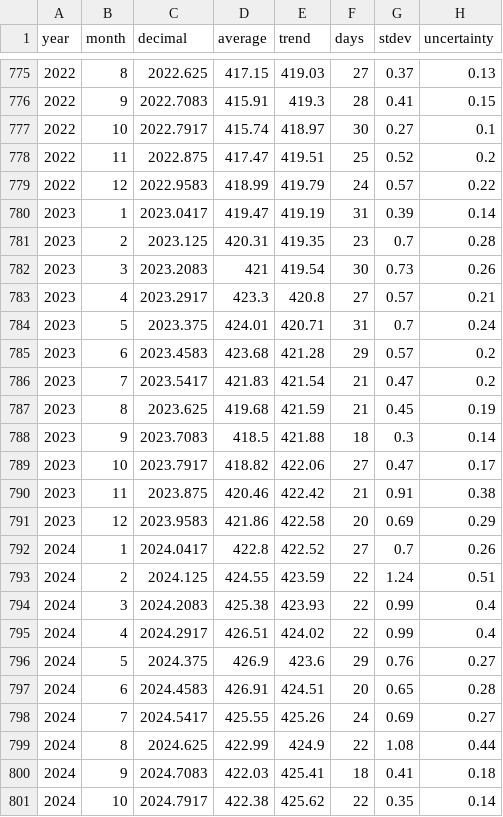
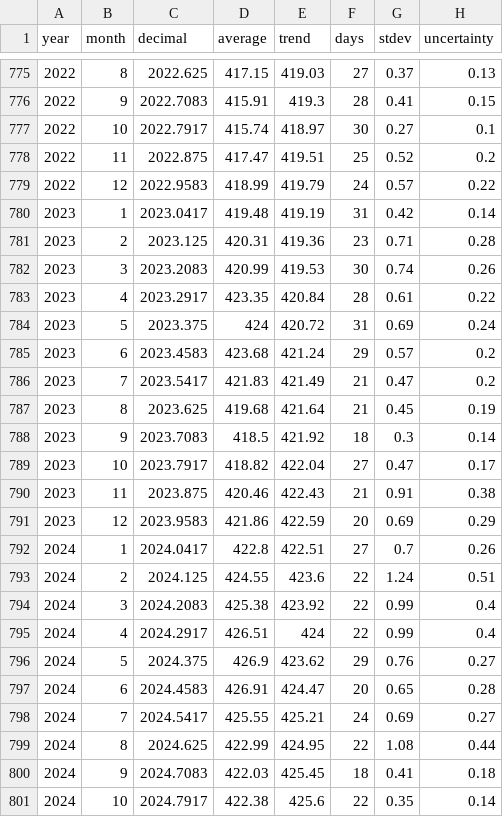
Before and after one commit to islivingston/mauna-loa-co2-widget, a CSV file: data/co2-monthly.csv, drawn as a sheet; only a part is shown, gaps mark what is left out; the diff covers the shown part only.

```diff
--- a/data/co2-monthly.csv
+++ b/data/co2-monthly.csv
@@ -779,23 +779,23 @@ year,month,decimal,average,trend,days,stdev,uncertainty
 2022,12,2022.9583,418.99,419.79,24,0.57,0.22
-2023,1,2023.0417,419.47,419.19,31,0.39,0.14
-2023,2,2023.125,420.31,419.35,23,0.7,0.28
-2023,3,2023.2083,421,419.54,30,0.73,0.26
-2023,4,2023.2917,423.3,420.8,27,0.57,0.21
-2023,5,2023.375,424.01,420.71,31,0.7,0.24
-2023,6,2023.4583,423.68,421.28,29,0.57,0.2
-2023,7,2023.5417,421.83,421.54,21,0.47,0.2
-2023,8,2023.625,419.68,421.59,21,0.45,0.19
-2023,9,2023.7083,418.5,421.88,18,0.3,0.14
-2023,10,2023.7917,418.82,422.06,27,0.47,0.17
-2023,11,2023.875,420.46,422.42,21,0.91,0.38
-2023,12,2023.9583,421.86,422.58,20,0.69,0.29
-2024,1,2024.0417,422.8,422.52,27,0.7,0.26
-2024,2,2024.125,424.55,423.59,22,1.24,0.51
-2024,3,2024.2083,425.38,423.93,22,0.99,0.4
-2024,4,2024.2917,426.51,424.02,22,0.99,0.4
-2024,5,2024.375,426.9,423.6,29,0.76,0.27
-2024,6,2024.4583,426.91,424.51,20,0.65,0.28
-2024,7,2024.5417,425.55,425.26,24,0.69,0.27
-2024,8,2024.625,422.99,424.9,22,1.08,0.44
-2024,9,2024.7083,422.03,425.41,18,0.41,0.18
-2024,10,2024.7917,422.38,425.62,22,0.35,0.14
+2023,1,2023.0417,419.48,419.19,31,0.42,0.14
+2023,2,2023.125,420.31,419.36,23,0.71,0.28
+2023,3,2023.2083,420.99,419.53,30,0.74,0.26
+2023,4,2023.2917,423.35,420.84,28,0.61,0.22
+2023,5,2023.375,424,420.72,31,0.69,0.24
+2023,6,2023.4583,423.68,421.24,29,0.57,0.2
+2023,7,2023.5417,421.83,421.49,21,0.47,0.2
+2023,8,2023.625,419.68,421.64,21,0.45,0.19
+2023,9,2023.7083,418.5,421.92,18,0.3,0.14
+2023,10,2023.7917,418.82,422.04,27,0.47,0.17
+2023,11,2023.875,420.46,422.43,21,0.91,0.38
+2023,12,2023.9583,421.86,422.59,20,0.69,0.29
+2024,1,2024.0417,422.8,422.51,27,0.7,0.26
+2024,2,2024.125,424.55,423.6,22,1.24,0.51
+2024,3,2024.2083,425.38,423.92,22,0.99,0.4
+2024,4,2024.2917,426.51,424,22,0.99,0.4
+2024,5,2024.375,426.9,423.62,29,0.76,0.27
+2024,6,2024.4583,426.91,424.47,20,0.65,0.28
+2024,7,2024.5417,425.55,425.21,24,0.69,0.27
+2024,8,2024.625,422.99,424.95,22,1.08,0.44
+2024,9,2024.7083,422.03,425.45,18,0.41,0.18
+2024,10,2024.7917,422.38,425.6,22,0.35,0.14
```
Also changed, not shown: 1 added row and 37 edited cells elsewhere in this file, data/co2-weekly-recent.csv, 3 other files.
